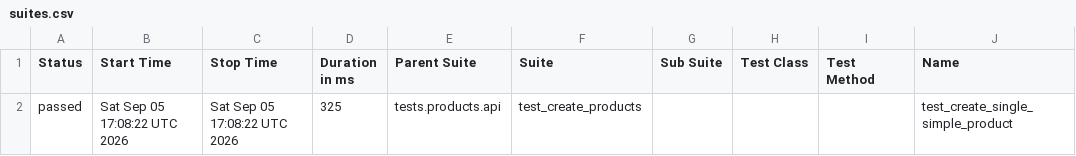
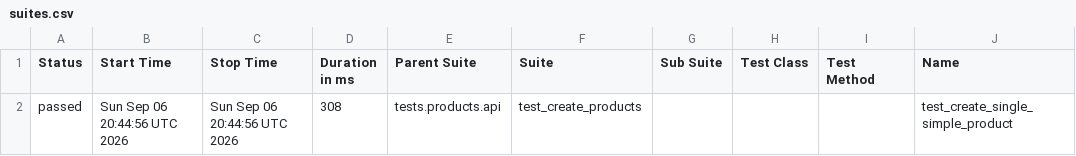
Before and after one commit to Kwakic/TestingWoocommerceAPI, a CSV file: products/smoke/data/suites.csv, drawn as a sheet; only a part is shown; the diff names each change by its address in the sheet, - before the commit and + after, or states it on an @@ line.

```diff
--- a/products/smoke/data/suites.csv
+++ b/products/smoke/data/suites.csv
-B2 (Start Time): Sat Sep 05 17:08:22 UTC 2026
+B2 (Start Time): Sun Sep 06 20:44:56 UTC 2026
-C2 (Stop Time): Sat Sep 05 17:08:22 UTC 2026
+C2 (Stop Time): Sun Sep 06 20:44:56 UTC 2026
-D2 (Duration in ms): 325
+D2 (Duration in ms): 308
```
Also changed, not shown: customers/smoke/data/suites.csv, 46 other files.
